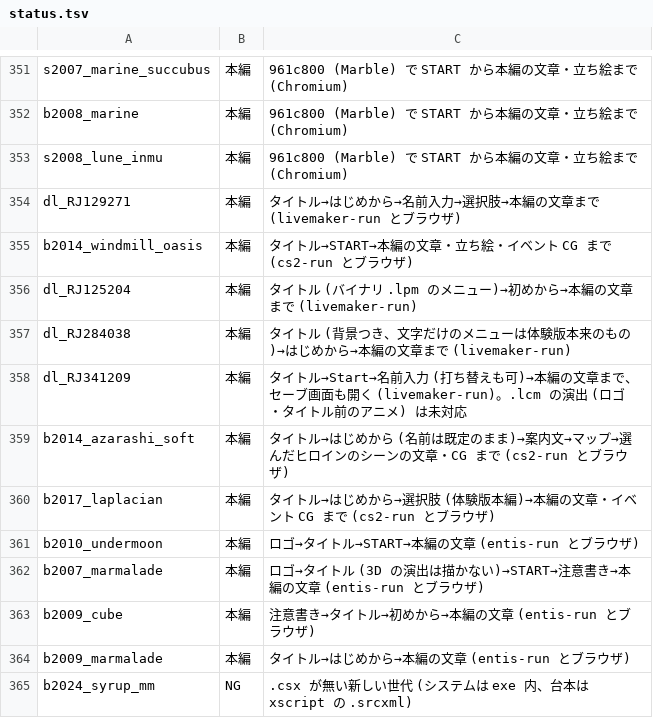
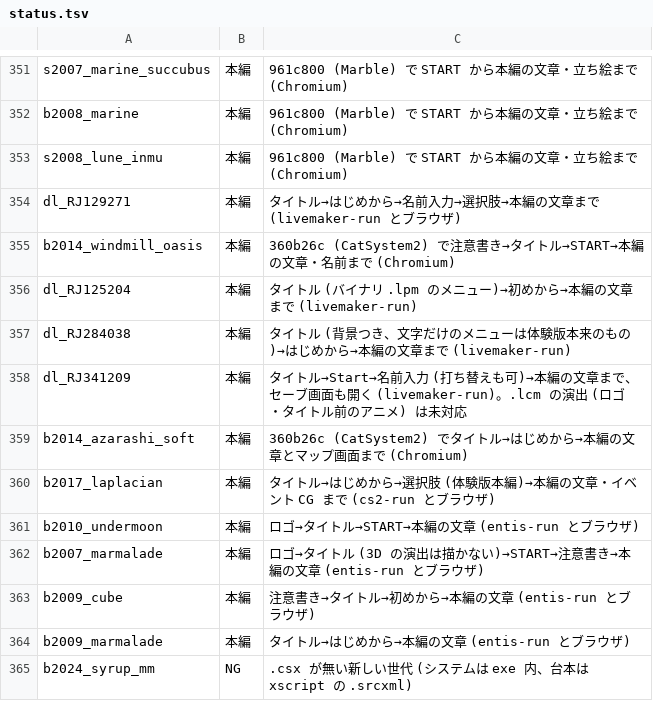
Before and after one commit to a-kaibu/vnrun, a TSV file: tools/verify/status.tsv, drawn as a sheet; only a part is shown, gaps mark what is left out.

```diff
--- a/tools/verify/status.tsv
+++ b/tools/verify/status.tsv
@@ -354,3 +354,3 @@ s2008_lune_inmu	本編	961c800 (Marble) で START から本編の文章・立ち
 dl_RJ129271	本編	タイトル→はじめから→名前入力→選択肢→本編の文章まで (livemaker-run とブラウザ)
-b2014_windmill_oasis	本編	タイトル→START→本編の文章・立ち絵・イベント CG まで (cs2-run とブラウザ)
+b2014_windmill_oasis	本編	360b26c (CatSystem2) で注意書き→タイトル→START→本編の文章・名前まで (Chromium)
 dl_RJ125204	本編	タイトル (バイナリ .lpm のメニュー)→初めから→本編の文章まで (livemaker-run)
@@ -358,3 +358,3 @@ dl_RJ284038	本編	タイトル (背景つき、文字だけのメニューは
 dl_RJ341209	本編	タイトル→Start→名前入力 (打ち替えも可)→本編の文章まで、セーブ画面も開く (livemaker-run)。.lcm の演出 (ロゴ・タイトル前のアニメ) は未対応
-b2014_azarashi_soft	本編	タイトル→はじめから (名前は既定のまま)→案内文→マップ→選んだヒロインのシーンの文章・CG まで (cs2-run とブラウザ)
+b2014_azarashi_soft	本編	360b26c (CatSystem2) でタイトル→はじめから→本編の文章とマップ画面まで (Chromium)
 b2017_laplacian	本編	タイトル→はじめから→選択肢 (体験版本編)→本編の文章・イベント CG まで (cs2-run とブラウザ)
```
Also changed, not shown: 1 other file.
